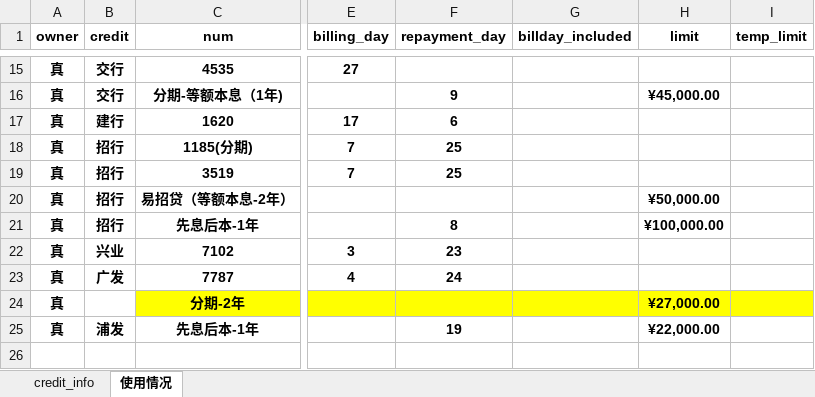
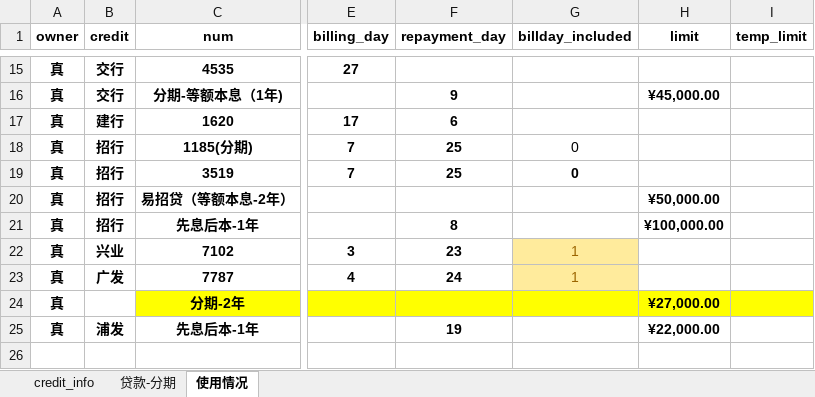
Before and after one commit to SpringVigorous/ubuntu_configure, an Excel workbook: assist/python/integer/credit_card/credit_info.xlsx, sheet 使用情况, drawn as a sheet; only a part is shown, gaps mark what is left out; values as stored, in another font and other column widths than the file's, no borders; the diff names each change by its address in the sheet, - before the commit and + after, or states it on an @@ line.

```diff
--- a/assist/python/integer/credit_card/credit_info.xlsx (sheet 使用情况)
+++ b/assist/python/integer/credit_card/credit_info.xlsx (sheet 使用情况)
+sheet tab: 贷款-分期
-G18:G19 (billday_included): (empty)
+G18:G19 (billday_included): 0
-G22:G23 (billday_included): (empty)
+G22:G23 (billday_included): 1
-G22:G23 fill: none
+G22:G23 fill: #FFEB9C
```
Also changed, not shown: sheet credit_info, 11 other files.
